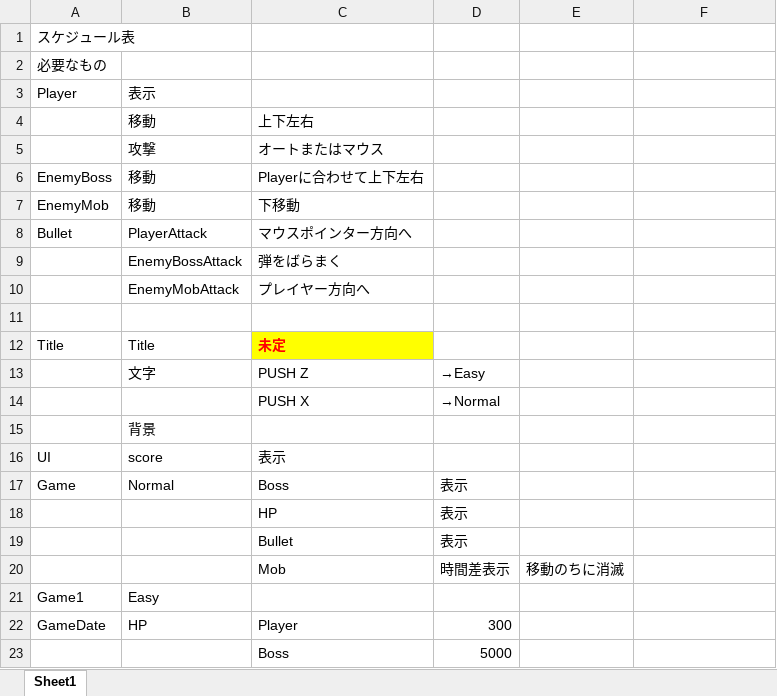
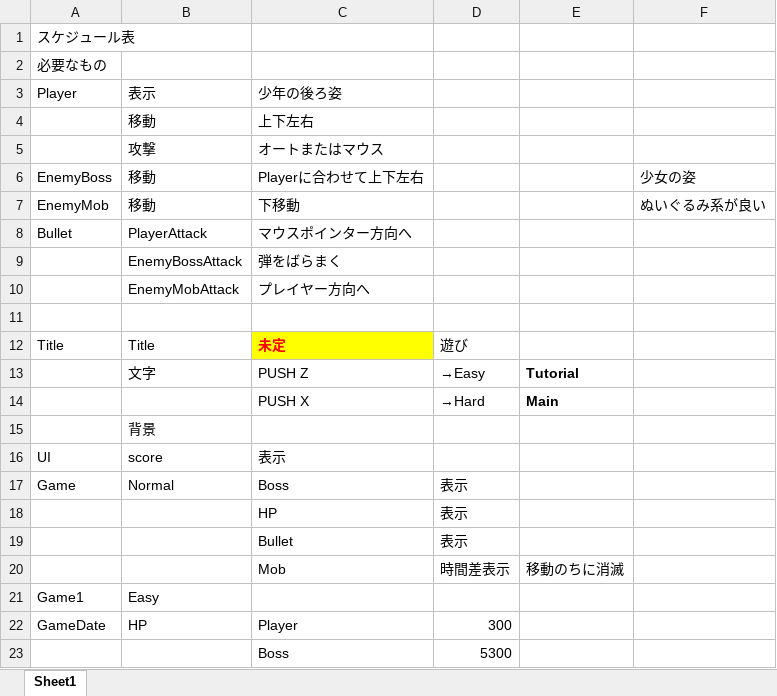
Before and after one commit to TAKU415/GameB, an Excel workbook: スケジュール表.xlsx, sheet Sheet1, drawn as a sheet; values as stored, in another font and other column widths than the file's, no borders; removed rows and columns are numbered as before the commit, all else as after; the diff names each change by its address in the sheet, - before the commit and + after, or states it on an @@ line.

```diff
--- a/スケジュール表.xlsx (sheet Sheet1)
+++ b/スケジュール表.xlsx (sheet Sheet1)
-C3: (empty)
+C3: 少年の後ろ姿
-F6: (empty)
+F6: 少女の姿
-F7: (empty)
+F7: ぬいぐるみ系が良い
-D12: (empty)
+D12: 遊び
-E13: (empty)
+E13: Tutorial
-row 14:  |  | PUSH X | →Normal
+row 14:  |  | PUSH X | →Hard | Main
-D23: 5000
+D23: 5300
```
Also changed, not shown: 14 other files.
